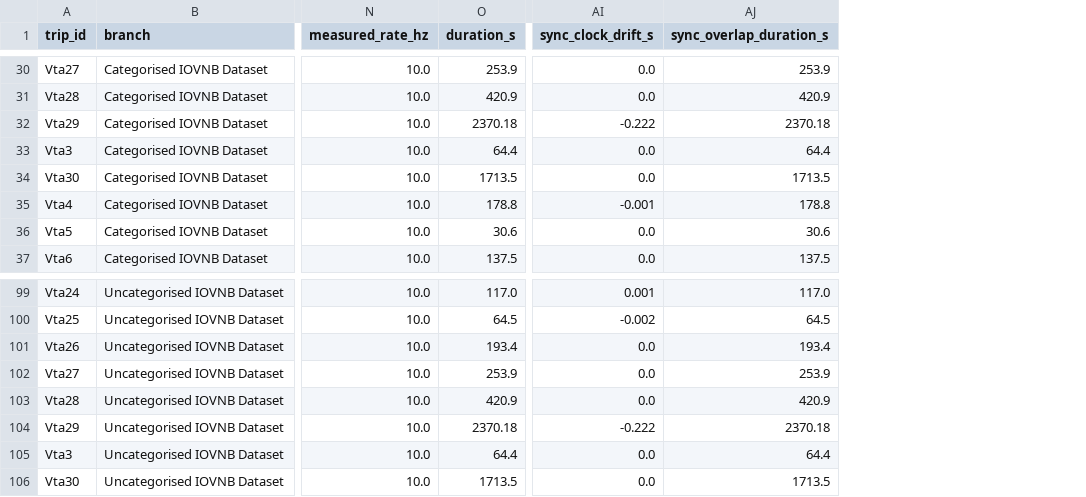
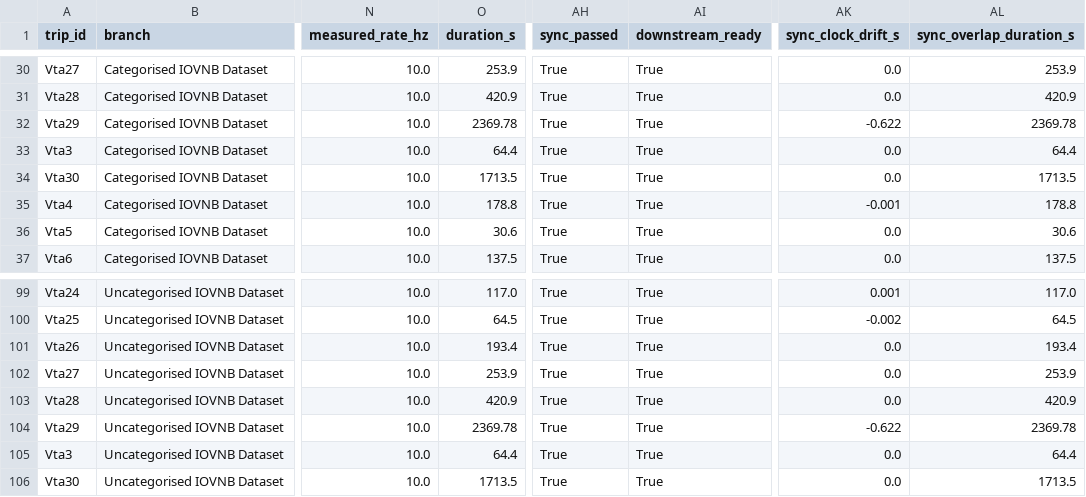
Before and after one commit to Anurag8500/Compass, a CSV file: data/manifests/iovnbd_manifest_v1.csv, drawn as a sheet; only a part is shown, gaps mark what is left out; addresses are those after the commit; the diff covers the shown part only; the diff names each change by its address in the sheet, - before the commit and + after, or states it on an @@ line.

```diff
--- a/data/manifests/iovnbd_manifest_v1.csv
+++ b/data/manifests/iovnbd_manifest_v1.csv
+column AH (sync_passed), rows 30-37: all True; rows 99-106: all True
+column AI (downstream_ready), rows 30-37: all True; rows 99-106: all True
-O32 (duration_s): 2370.18
+O32 (duration_s): 2369.78
-AK32 (sync_clock_drift_s): -0.222
+AK32 (sync_clock_drift_s): -0.622
-AL32 (sync_overlap_duration_s): 2370.18
+AL32 (sync_overlap_duration_s): 2369.78
-O104 (duration_s): 2370.18
+O104 (duration_s): 2369.78
-AK104 (sync_clock_drift_s): -0.222
+AK104 (sync_clock_drift_s): -0.622
-AL104 (sync_overlap_duration_s): 2370.18
+AL104 (sync_overlap_duration_s): 2369.78
```
Also changed, not shown: 24 edited cells elsewhere in this file, 7 other files.
